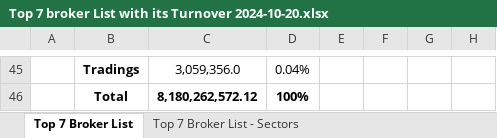
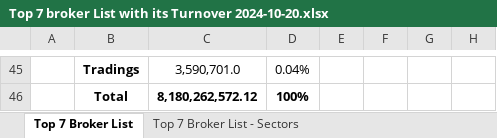
Before and after one commit to researchnibl/Automation_data_collection, an Excel workbook: Daily_Report/Top 7 broker List with its Turnover 2024-10-20.xlsx, sheet Top 7 Broker List, drawn as a sheet; only a part is shown, gaps mark what is left out; values as stored, in another font and other column widths than the file's, no borders; the diff covers the shown part only; the diff names each change by its address in the sheet, - before the commit and + after, or states it on an @@ line.

```diff
--- a/Daily_Report/Top 7 broker List with its Turnover 2024-10-20.xlsx (sheet Top 7 Broker List)
+++ b/Daily_Report/Top 7 broker List with its Turnover 2024-10-20.xlsx (sheet Top 7 Broker List)
-C45: 3,059,356.0
+C45: 3,590,701.0
```
Also changed, not shown: 27 added rows, 27 removed rows and 30 edited cells elsewhere in this sheet, sheet Top 7 Broker List - Sectors, 3 other files.
